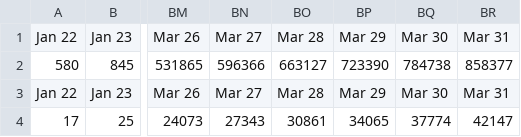
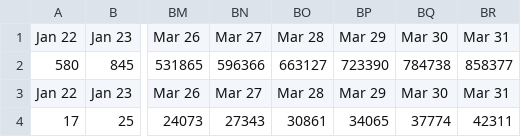
Before and after one commit to hemantaduwarah1/data, a CSV file: bar_data.csv, drawn as a sheet; only a part is shown, gaps mark what is left out; the diff names each change by its address in the sheet, - before the commit and + after, or states it on an @@ line.

```diff
--- a/bar_data.csv
+++ b/bar_data.csv
-BR4: 42147
+BR4: 42311
```
Also changed, not shown: data.csv.
